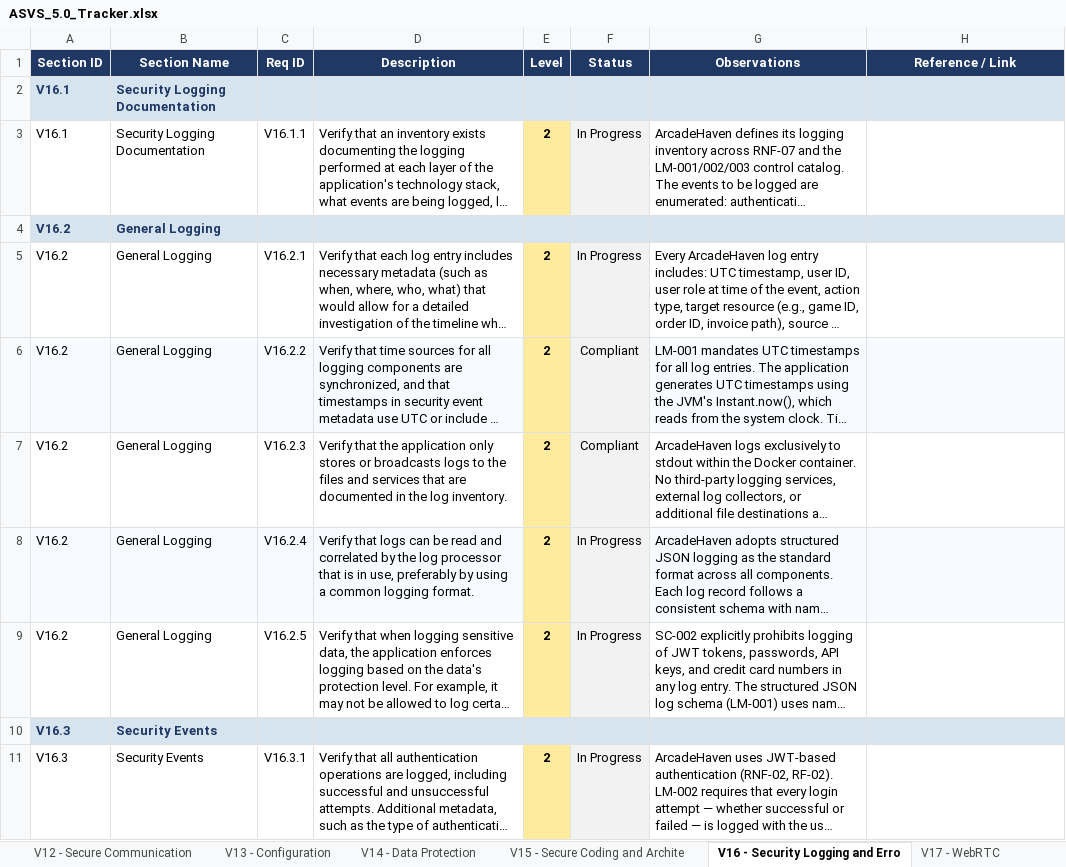
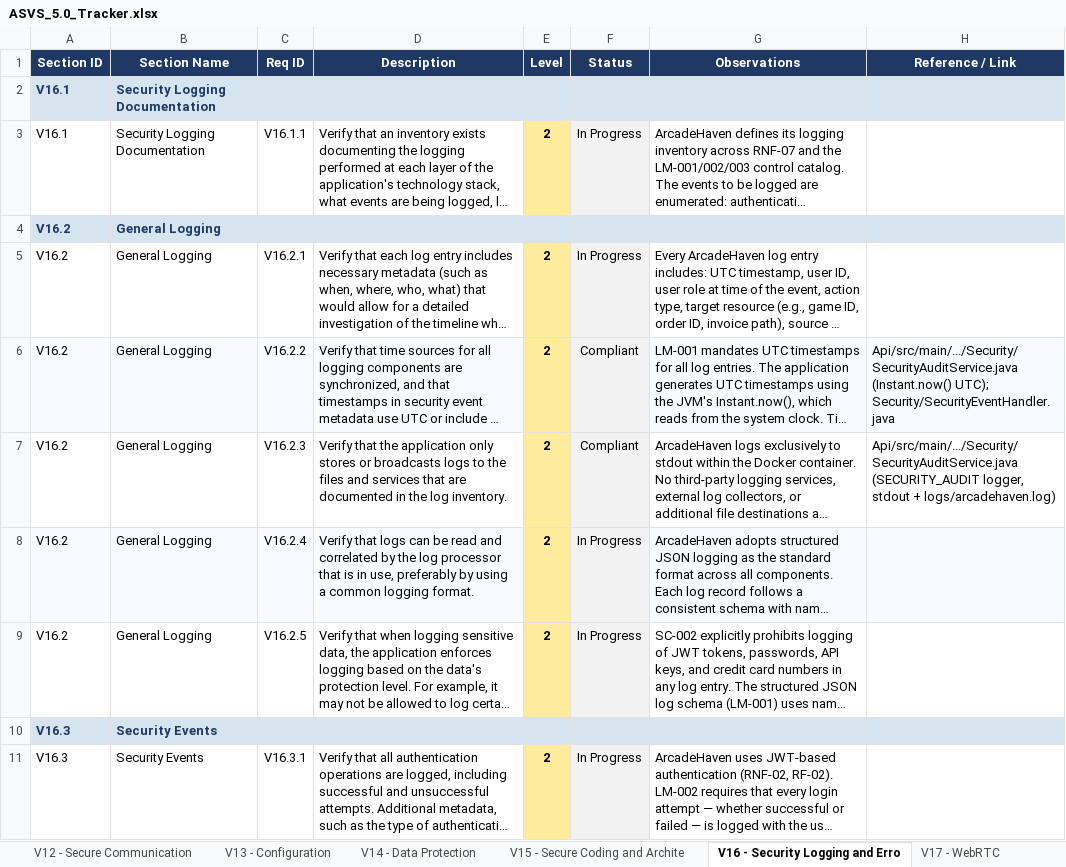
Before and after one commit to mei-desofs/desofs2026-wed_nap_2, an Excel workbook: Deliverables/ASVS_5.0_Tracker.xlsx, sheet V16 - Security Logging and Erro, drawn as a sheet; only a part is shown; long unchanged cells end in …; values as stored, in another font and other column widths than the file's, no borders; conditional formats not drawn; the diff covers the shown part only; the diff names each change by its address in the sheet, - before the commit and + after, or states it on an @@ line.

Commit message:
Docs: Placeholder of the references on the ASVS file #3

```diff
--- a/Deliverables/ASVS_5.0_Tracker.xlsx (sheet V16 - Security Logging and Erro)
+++ b/Deliverables/ASVS_5.0_Tracker.xlsx (sheet V16 - Security Logging and Erro)
-H6 (Reference / Link): (empty)
+H6 (Reference / Link): Api/src/main/.../Security/SecurityAuditService.java (Instant.now() UTC); Security/SecurityEventHandler.java
-H7 (Reference / Link): (empty)
+H7 (Reference / Link): Api/src/main/.../Security/SecurityAuditService.java (SECURITY_AUDIT logger, stdout + logs/arcadehaven.log)
```
Also changed, not shown: 4 edited cells elsewhere in this sheet, sheet V11 - Cryptography, sheet V15 - Secure Coding and Archite, sheet V10 - OAuth and OIDC, sheet V6 - Authentication, sheet V9 - Self-contained Tokens, sheet V8 - Authorization, 5 more sheets.
